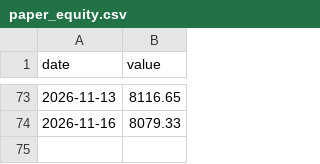
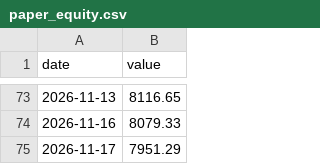
Before and after one commit to HYC1102/ATR-breakout-strategy, a CSV file: data/paper_equity.csv, drawn as a sheet; only a part is shown, gaps mark what is left out.

```diff
--- a/data/paper_equity.csv
+++ b/data/paper_equity.csv
@@ -74 +74,2 @@ date,value
 2026-11-16,8079.33
+2026-11-17,7951.29
```
Also changed, not shown: data/paper_etf_equity.csv, data/paper_trades.csv, 3 other files.
